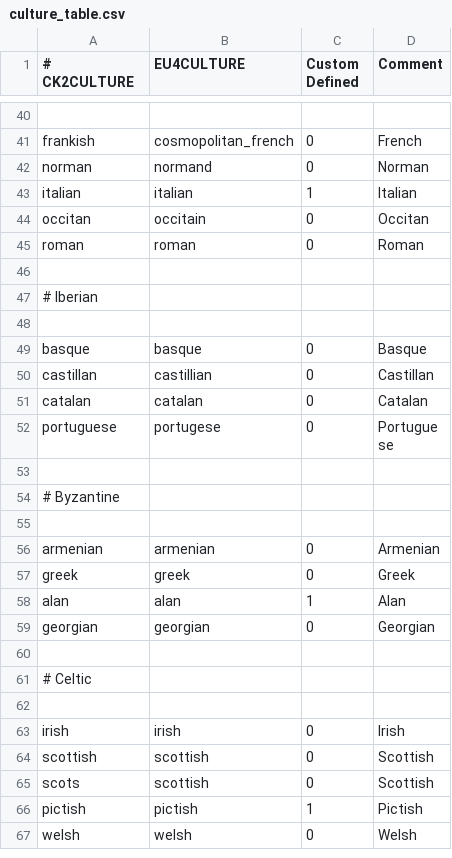
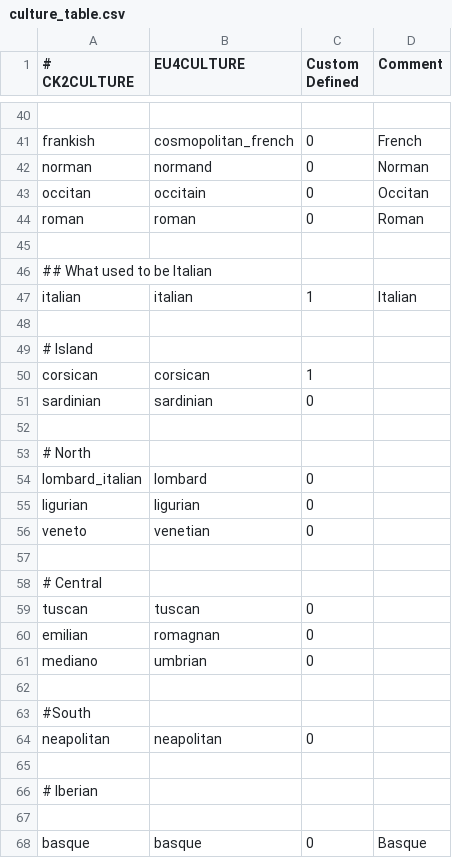
Before and after one commit to ck2plus/CK2Plus, a CSV file: CK2Plus/eu4_converter/culture_table.csv, drawn as a sheet; only a part is shown, gaps mark what is left out; the shorter side is filled out with more unchanged rows.

Commit message:
NEW: Cultures added to EU4C

```diff
--- a/CK2Plus/eu4_converter/culture_table.csv
+++ b/CK2Plus/eu4_converter/culture_table.csv
@@ -42,5 +42,24 @@ frankish;cosmopolitan_french;0;French
 norman;normand;0;Norman
-italian;italian;1;Italian
 occitan;occitain;0;Occitan
 roman;roman;0;Roman
+
+## What used to be Italian
+italian;italian;1;Italian
+
+# Island
+corsican;corsican;1;
+sardinian;sardinian;0;
+
+# North
+lombard_italian;lombard;0;
+ligurian;ligurian;0;
+veneto;venetian;0;
+
+# Central
+tuscan;tuscan;0;
+emilian;romagnan;0;
+mediano;umbrian;0;
+
+#South
+neapolitan;neapolitan;0;
 
```
Also changed, not shown: 1 other file.
